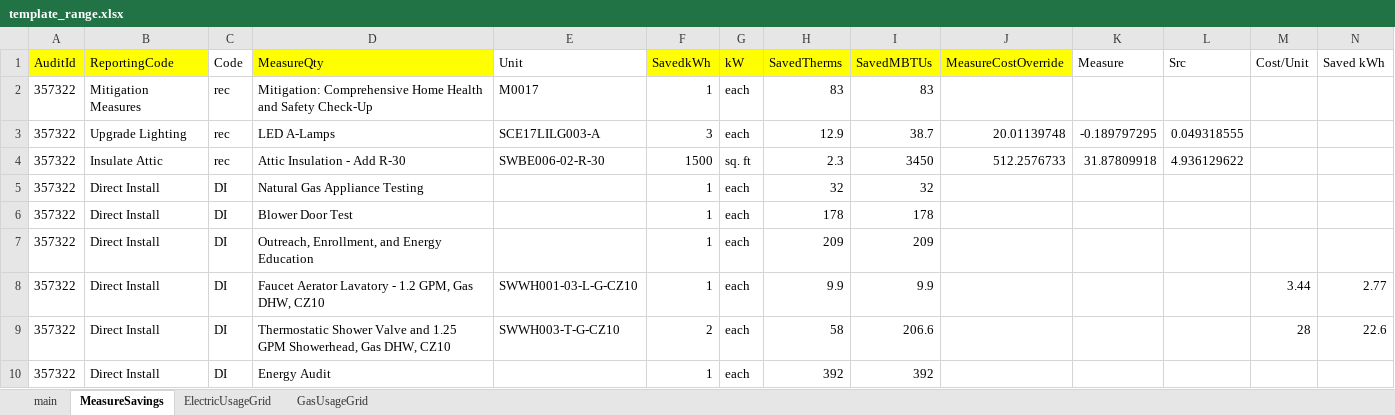
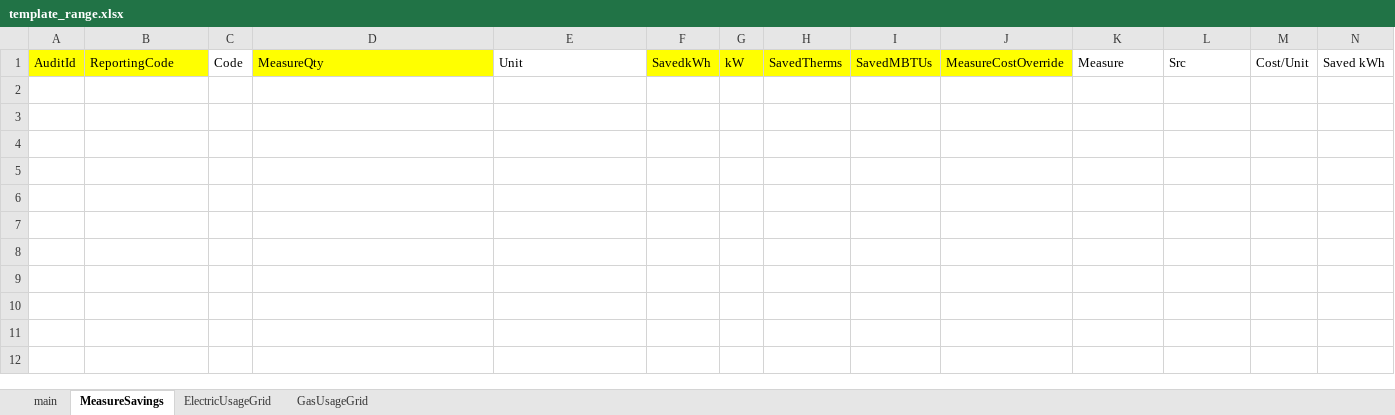
Before and after one commit to socrasteeze/snuggpro-inspector, an Excel workbook: public/template_range.xlsx, sheet MeasureSavings, drawn as a sheet; only a part is shown; values as stored, in another font and other column widths than the file's, no borders; rows hold the shown columns only; the diff names each change by its address in the sheet, - before the commit and + after, or states it on an @@ line.

```diff
--- a/public/template_range.xlsx (sheet MeasureSavings)
+++ b/public/template_range.xlsx (sheet MeasureSavings)
-row 2: 357322 | Mitigation Measures | rec | Mitigation: Comprehensive Home Health and Safety Check-Up | M0017 | 1 | each | 83 | 83
-row 3: 357322 | Upgrade Lighting | rec | LED A-Lamps | SCE17LILG003-A | 3 | each | 12.9 | 38.7 | 20.01139748 | -0.189797295 | 0.049318555
-row 4: 357322 | Insulate Attic | rec | Attic Insulation - Add R-30 | SWBE006-02-R-30 | 1500 | sq. ft | 2.3 | 3450 | 512.2576733 | 31.87809918 | 4.936129622
-row 5: 357322 | Direct Install | DI | Natural Gas Appliance Testing |  | 1 | each | 32 | 32
-row 6: 357322 | Direct Install | DI | Blower Door Test |  | 1 | each | 178 | 178
-row 7: 357322 | Direct Install | DI | Outreach, Enrollment, and Energy Education |  | 1 | each | 209 | 209
-row 8: 357322 | Direct Install | DI | Faucet Aerator Lavatory - 1.2 GPM, Gas DHW, CZ10 | SWWH001-03-L-G-CZ10 | 1 | each | 9.9 | 9.9 |  |  |  | 3.44 | 2.77
-row 9: 357322 | Direct Install | DI | Thermostatic Shower Valve and 1.25 GPM Showerhead, Gas DHW, CZ10 | SWWH003-T-G-CZ10 | 2 | each | 58 | 206.6 |  |  |  | 28 | 22.6
-row 10: 357322 | Direct Install | DI | Energy Audit |  | 1 | each | 392 | 392
```
Also changed, not shown: sheet ElectricUsageGrid, sheet GasUsageGrid, sheet main, template.xlsx, 9 other files.
